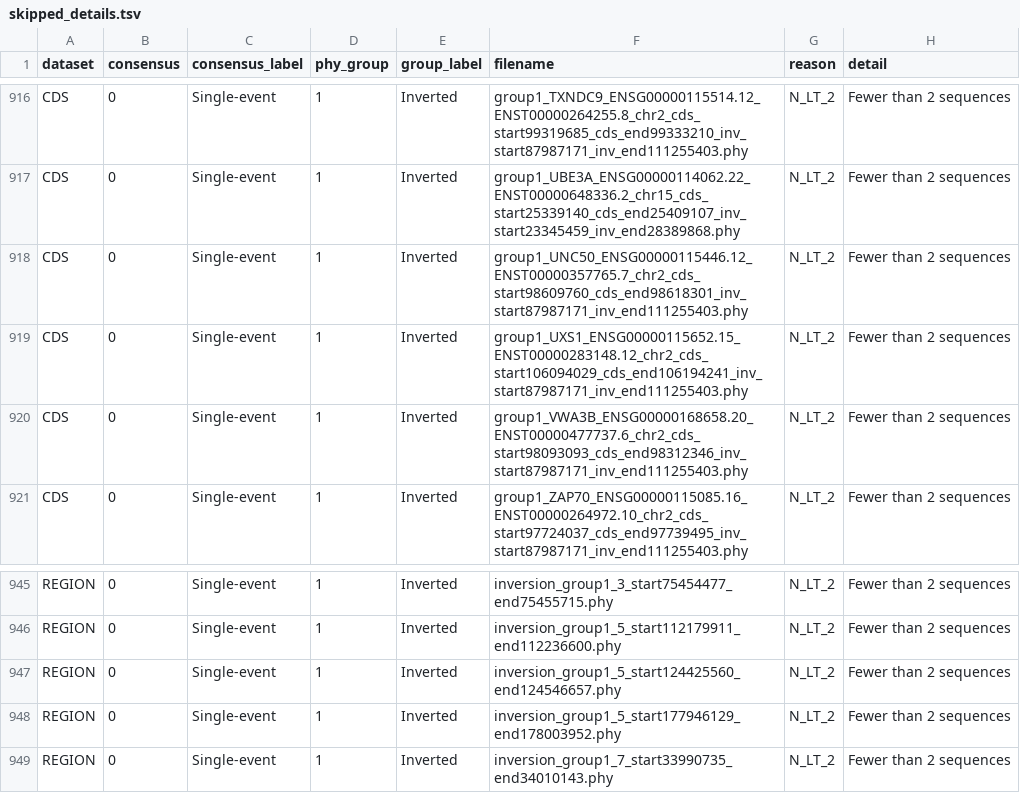
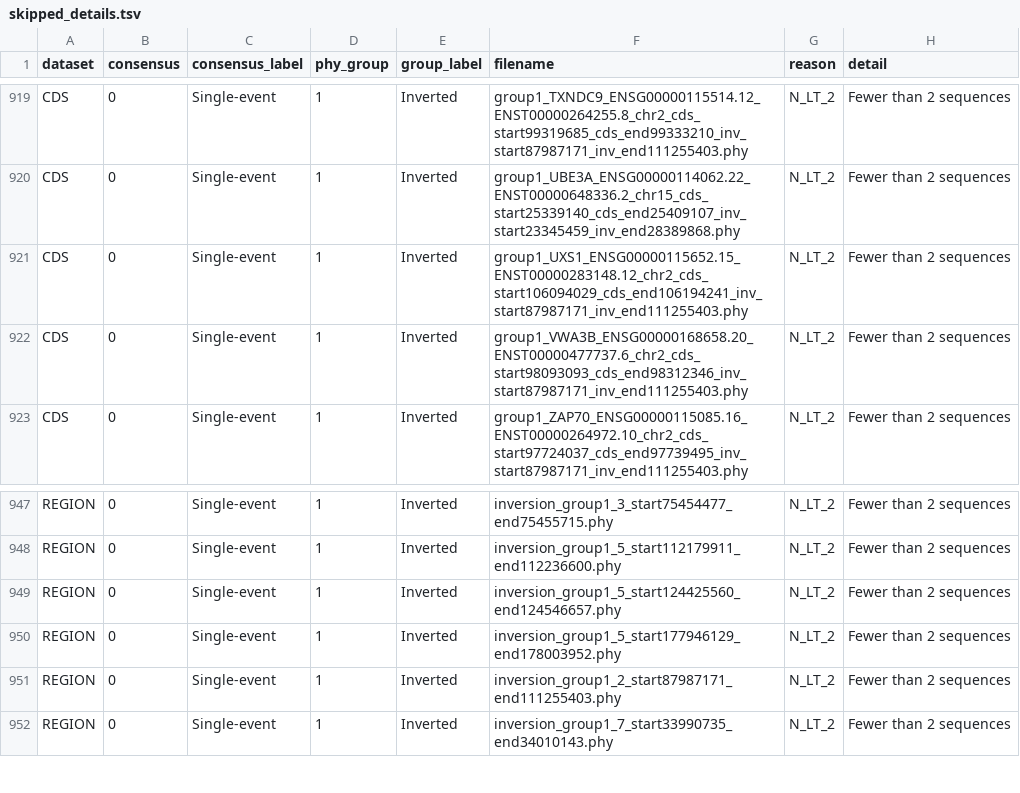
Before and after one commit to SauersML/ferromic, a TSV file: data/skipped_details.tsv, drawn as a sheet; only a part is shown, gaps mark what is left out; the diff covers the shown part only.

```diff
--- a/data/skipped_details.tsv
+++ b/data/skipped_details.tsv
@@ -917,3 +920,2 @@ CDS	0	Single-event	1	Inverted	group1_TXNDC9_ENSG00000115514.12_ENST00000264255.8
 CDS	0	Single-event	1	Inverted	group1_UBE3A_ENSG00000114062.22_ENST00000648336.2_chr15_cds_start25339140_cds_end25409107_inv_start23345459_inv_end28389868.phy	N_LT_2	Fewer than 2 sequences
-CDS	0	Single-event	1	Inverted	group1_UNC50_ENSG00000115446.12_ENST00000357765.7_chr2_cds_start98609760_cds_end98618301_inv_start87987171_inv_end111255403.phy	N_LT_2	Fewer than 2 sequences
 CDS	0	Single-event	1	Inverted	group1_UXS1_ENSG00000115652.15_ENST00000283148.12_chr2_cds_start106094029_cds_end106194241_inv_start87987171_inv_end111255403.phy	N_LT_2	Fewer than 2 sequences
@@ -948,2 +950,3 @@ REGION	0	Single-event	1	Inverted	inversion_group1_5_start124425560_end124546657.
 REGION	0	Single-event	1	Inverted	inversion_group1_5_start177946129_end178003952.phy	N_LT_2	Fewer than 2 sequences
+REGION	0	Single-event	1	Inverted	inversion_group1_2_start87987171_end111255403.phy	N_LT_2	Fewer than 2 sequences
 REGION	0	Single-event	1	Inverted	inversion_group1_7_start33990735_end34010143.phy	N_LT_2	Fewer than 2 sequences
```
Also changed, not shown: 4 added rows and 1 removed row elsewhere in this file.
